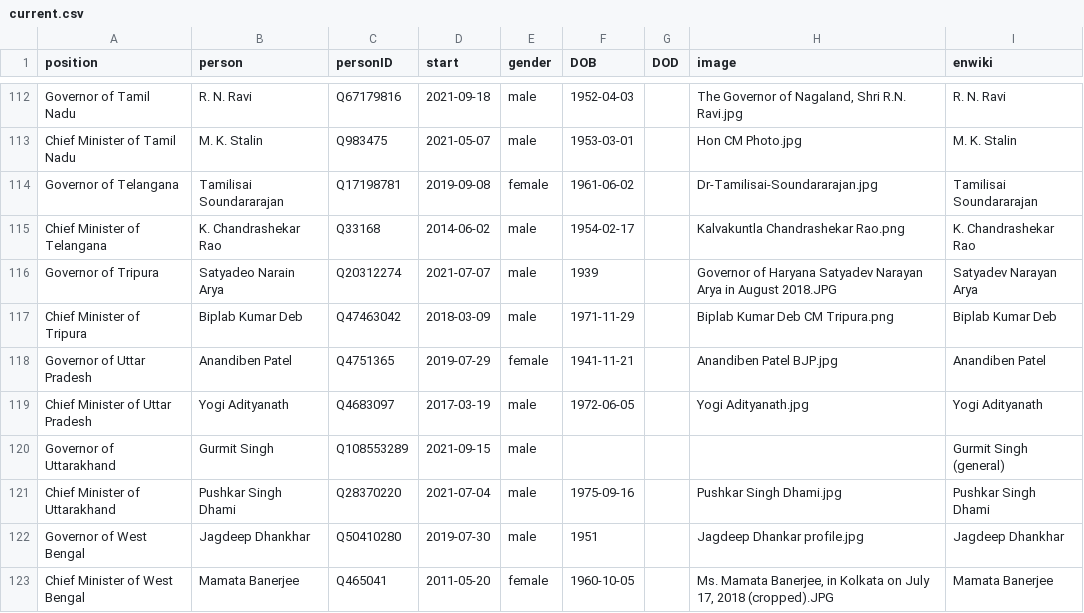
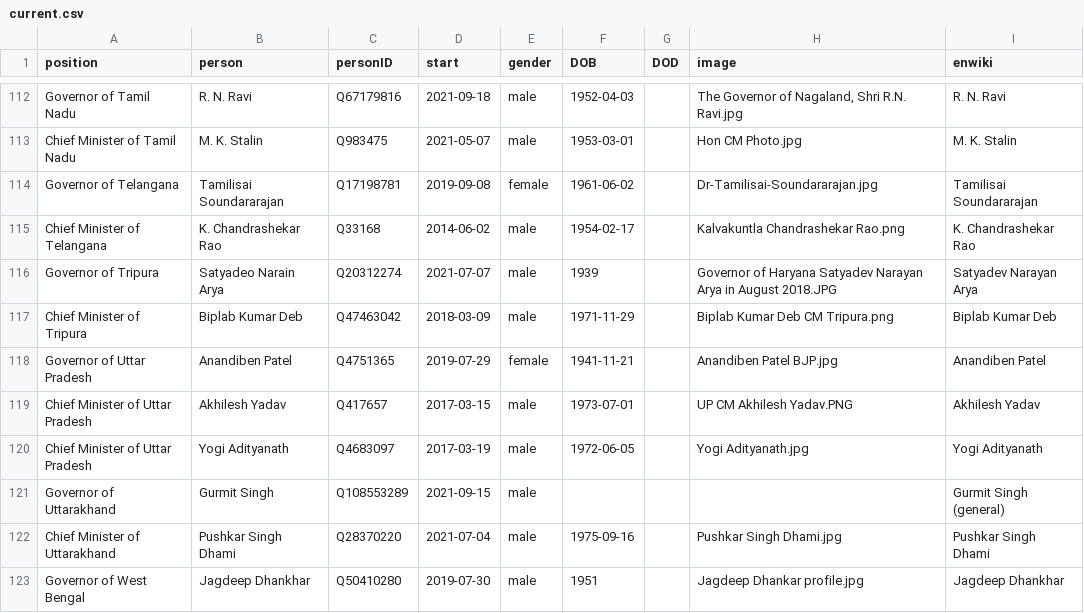
Before and after one commit to every-politician-scrapers/india-ministers, a CSV file: html/current.csv, drawn as a sheet; only a part is shown, gaps mark what is left out; the shorter side is filled out with more unchanged rows; the diff names each change by its address in the sheet, - before the commit and + after, or states it on an @@ line.

Commit message:
HTML update

```diff
--- a/html/current.csv
+++ b/html/current.csv
+row 119: Chief Minister of Uttar Pradesh | Akhilesh Yadav | Q417657 | 2017-03-15 | male | 1973-07-01 |  | UP CM Akhilesh Yadav.PNG | Akhilesh Yadav
```
Also changed, not shown: 1 other file.
